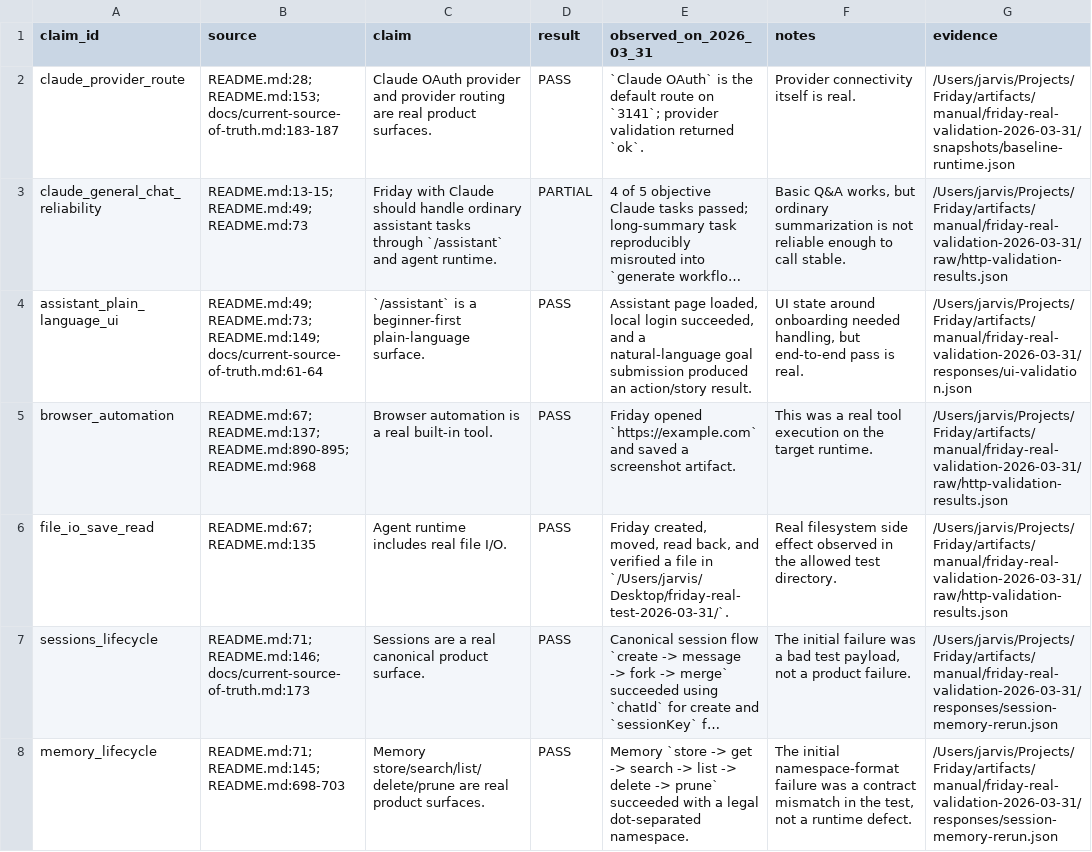
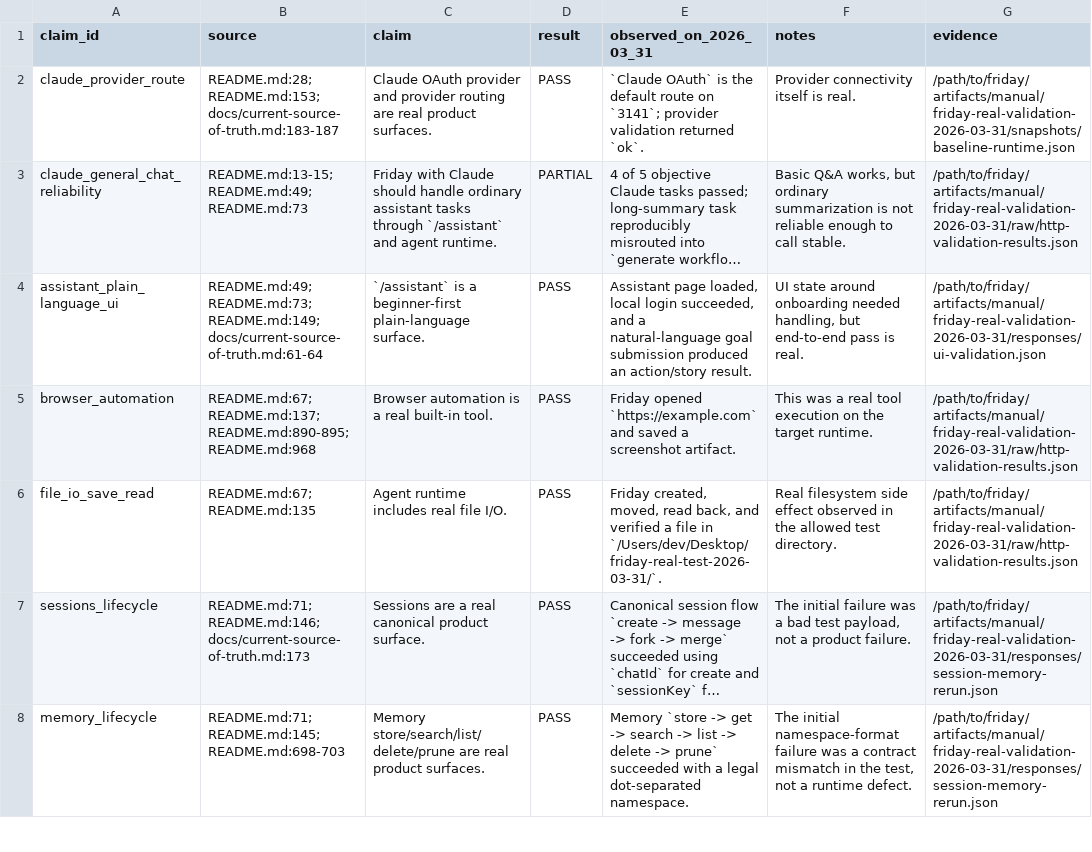
Before and after one commit to thesongzhu/Friday, a CSV file: docs/reports/ops/friday-real-validation-2026-03-31/claim-vs-reality.csv, drawn as a sheet; only a part is shown; long unchanged cells end in …; the diff covers the shown part only; the diff names each change by its address in the sheet, - before the commit and + after, or states it on an @@ line.

```diff
--- a/docs/reports/ops/friday-real-validation-2026-03-31/claim-vs-reality.csv
+++ b/docs/reports/ops/friday-real-validation-2026-03-31/claim-vs-reality.csv
-G2 (evidence): /Users/jarvis/Projects/Friday/artifacts/manual/friday-real-validation-2026-03-31/snapshots/baseline-runtime.json
+G2 (evidence): /path/to/friday/artifacts/manual/friday-real-validation-2026-03-31/snapshots/baseline-runtime.json
-G3 (evidence): /Users/jarvis/Projects/Friday/artifacts/manual/friday-real-validation-2026-03-31/raw/http-validation-results.json
+G3 (evidence): /path/to/friday/artifacts/manual/friday-real-validation-2026-03-31/raw/http-validation-results.json
-G4 (evidence): /Users/jarvis/Projects/Friday/artifacts/manual/friday-real-validation-2026-03-31/responses/ui-validation.json
+G4 (evidence): /path/to/friday/artifacts/manual/friday-real-validation-2026-03-31/responses/ui-validation.json
-G5:G6 (evidence): /Users/jarvis/Projects/Friday/artifacts/manual/friday-real-validation-2026-03-31/raw/http-validation-results.json
+G5:G6 (evidence): /path/to/friday/artifacts/manual/friday-real-validation-2026-03-31/raw/http-validation-results.json
-E6 (observed_on_2026_03_31): …file in `/Users/jarvis/Desktop/friday-real-test-2026-03-31/`.
+E6 (observed_on_2026_03_31): …file in `/Users/dev/Desktop/friday-real-test-2026-03-31/`.
-G7:G8 (evidence): /Users/jarvis/Projects/Friday/artifacts/manual/friday-real-validation-2026-03-31/responses/session-memory-rerun.json
+G7:G8 (evidence): /path/to/friday/artifacts/manual/friday-real-validation-2026-03-31/responses/session-memory-rerun.json
```
Also changed, not shown: 7 edited cells elsewhere in this file, 50 other files.
